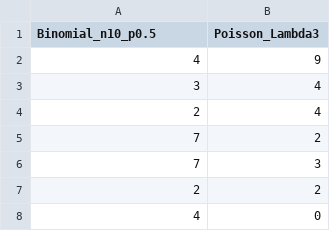
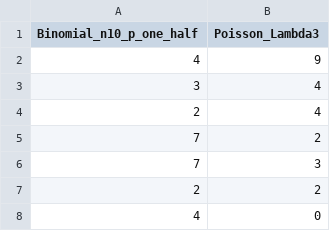
Before and after one commit to jameshenegan/synthesize-me, a CSV file: example-data/input/sample3.csv (was examples/input/sample3.csv), drawn as a sheet; only a part is shown.

```diff
--- a/examples/input/sample3.csv
+++ b/example-data/input/sample3.csv
@@ -1,2 +1,2 @@
-Binomial_n10_p0.5,Poisson_Lambda3
+Binomial_n10_p_one_half,Poisson_Lambda3
 4,9
```
Also changed, not shown: example-data/metadata/dd_obs.csv, 14 other files.
